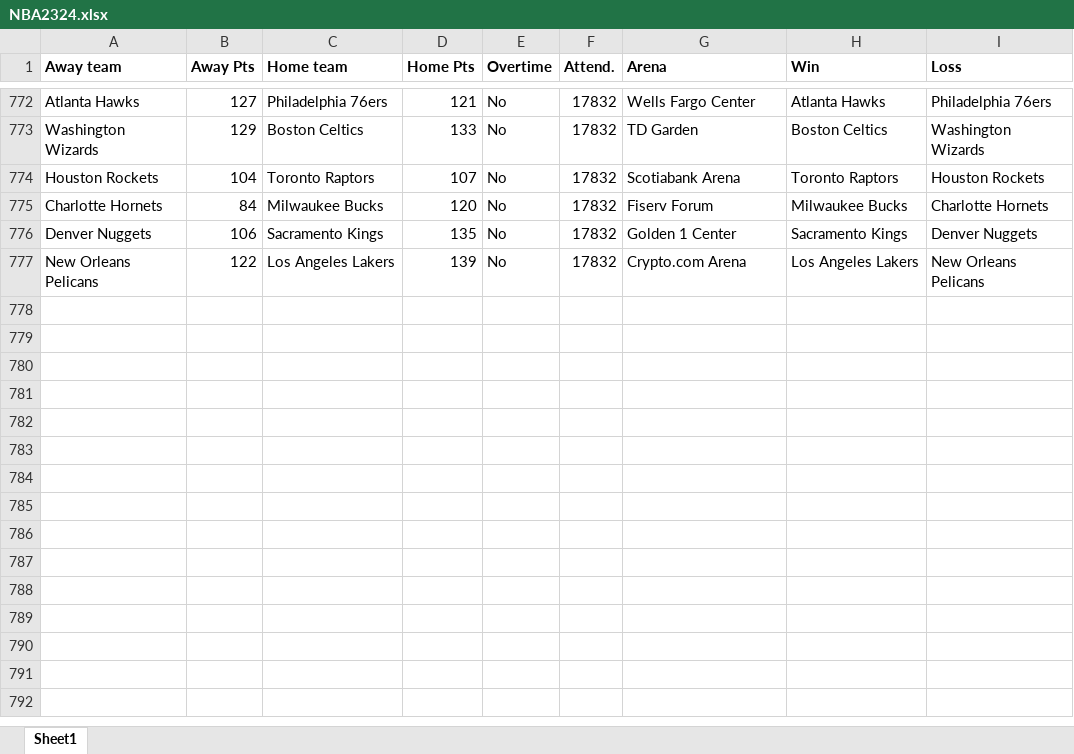
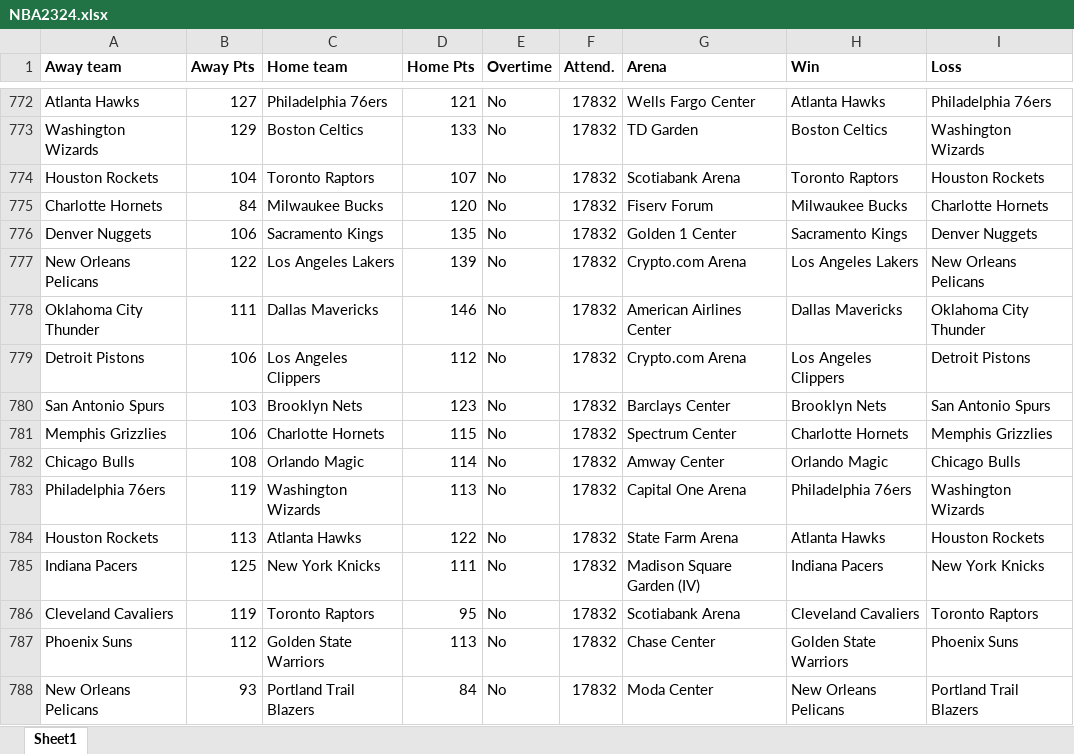
Before and after one commit to ballgorithm/NBA_Projections, an Excel workbook: NBA2324.xlsx, sheet Sheet1, drawn as a sheet; only a part is shown, gaps mark what is left out; values as stored, in another font and other column widths than the file's, no borders; the diff names each change by its address in the sheet, - before the commit and + after, or states it on an @@ line.

Commit message:
modified:   NBA2324.xlsx modified:   espn_comparison.ipynb modified:   espn_comparison.xlsx modified:   excel_ballgorithm.xlsx modified:   future.xlsx modified:   nba_v1.1.ipynb

```diff
--- a/NBA2324.xlsx (sheet Sheet1)
+++ b/NBA2324.xlsx (sheet Sheet1)
+row 778: Oklahoma City Thunder | 111 | Dallas Mavericks | 146 | No | 17832 | American Airlines Center | Dallas Mavericks | Oklahoma City Thunder
+row 779: Detroit Pistons | 106 | Los Angeles Clippers | 112 | No | 17832 | Crypto.com Arena | Los Angeles Clippers | Detroit Pistons
+row 780: San Antonio Spurs | 103 | Brooklyn Nets | 123 | No | 17832 | Barclays Center | Brooklyn Nets | San Antonio Spurs
+row 781: Memphis Grizzlies | 106 | Charlotte Hornets | 115 | No | 17832 | Spectrum Center | Charlotte Hornets | Memphis Grizzlies
+row 782: Chicago Bulls | 108 | Orlando Magic | 114 | No | 17832 | Amway Center | Orlando Magic | Chicago Bulls
+row 783: Philadelphia 76ers | 119 | Washington Wizards | 113 | No | 17832 | Capital One Arena | Philadelphia 76ers | Washington Wizards
+row 784: Houston Rockets | 113 | Atlanta Hawks | 122 | No | 17832 | State Farm Arena | Atlanta Hawks | Houston Rockets
+row 785: Indiana Pacers | 125 | New York Knicks | 111 | No | 17832 | Madison Square Garden (IV) | Indiana Pacers | New York Knicks
+row 786: Cleveland Cavaliers | 119 | Toronto Raptors | 95 | No | 17832 | Scotiabank Arena | Cleveland Cavaliers | Toronto Raptors
+row 787: Phoenix Suns | 112 | Golden State Warriors | 113 | No | 17832 | Chase Center | Golden State Warriors | Phoenix Suns
+row 788: New Orleans Pelicans | 93 | Portland Trail Blazers | 84 | No | 17832 | Moda Center | New Orleans Pelicans | Portland Trail Blazers
```
Also changed, not shown: espn_comparison.xlsx, excel_ballgorithm.xlsx, 3 other files.
